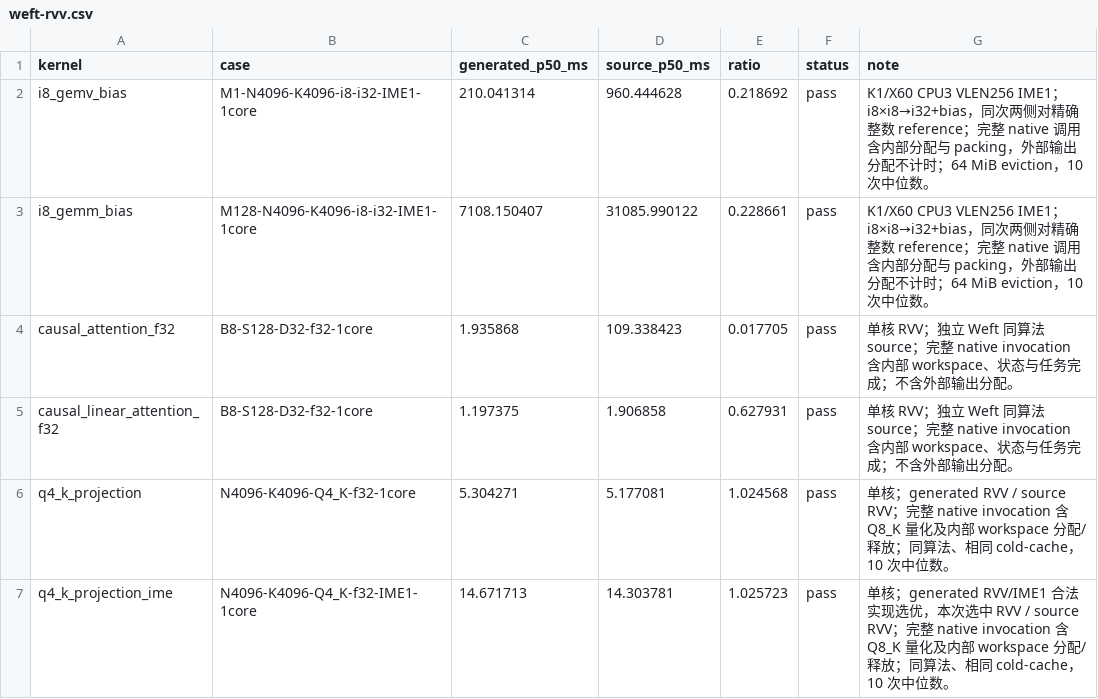
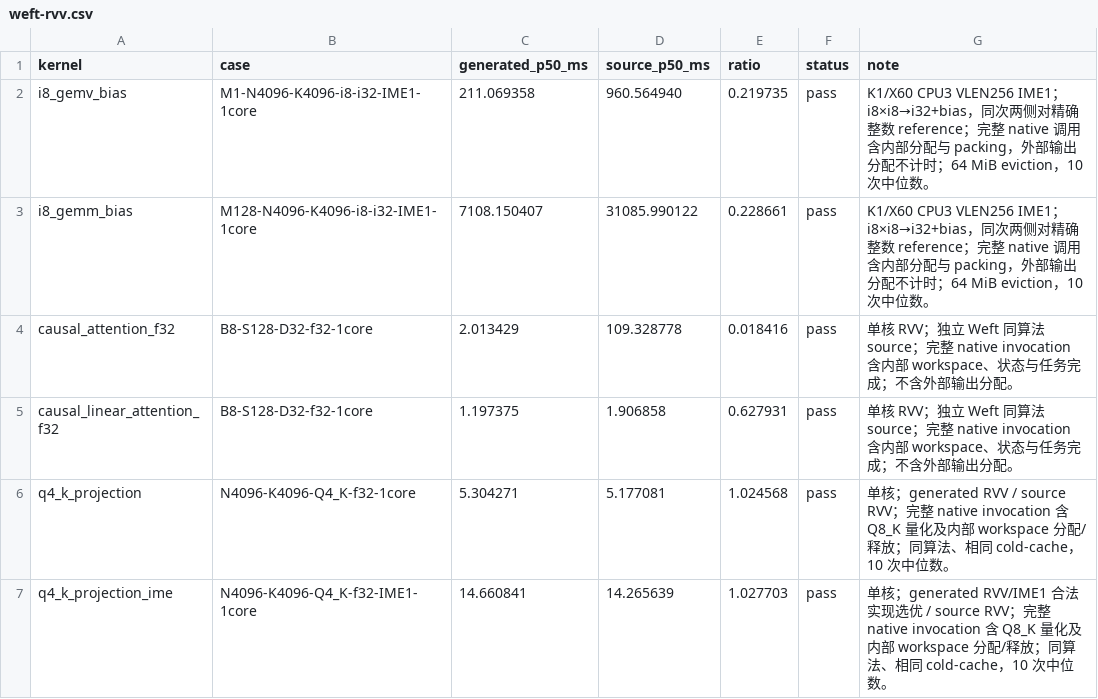
Before and after one commit to zzyu5/Intent, a CSV file: experiments/cpu/results/weft-rvv.csv, drawn as a sheet.

```diff
--- a/experiments/cpu/results/weft-rvv.csv
+++ b/experiments/cpu/results/weft-rvv.csv
@@ -1,7 +1,7 @@
 kernel,case,generated_p50_ms,source_p50_ms,ratio,status,note
-i8_gemv_bias,M1-N4096-K4096-i8-i32-IME1-1core,210.041314,960.444628,0.218692,pass,K1/X60 CPU3 VLEN256 IME1；i8×i8→i32+bias，同次两侧对精确整数 reference；完整 native 调用含内部分配与 packing，外部输出分配不计时；64 MiB eviction，10 次中位数。
+i8_gemv_bias,M1-N4096-K4096-i8-i32-IME1-1core,211.069358,960.564940,0.219735,pass,K1/X60 CPU3 VLEN256 IME1；i8×i8→i32+bias，同次两侧对精确整数 reference；完整 native 调用含内部分配与 packing，外部输出分配不计时；64 MiB eviction，10 次中位数。
 i8_gemm_bias,M128-N4096-K4096-i8-i32-IME1-1core,7108.150407,31085.990122,0.228661,pass,K1/X60 CPU3 VLEN256 IME1；i8×i8→i32+bias，同次两侧对精确整数 reference；完整 native 调用含内部分配与 packing，外部输出分配不计时；64 MiB eviction，10 次中位数。
-causal_attention_f32,B8-S128-D32-f32-1core,1.935868,109.338423,0.017705,pass,单核 RVV；独立 Weft 同算法 source；完整 native invocation 含内部 workspace、状态与任务完成；不含外部输出分配。
+causal_attention_f32,B8-S128-D32-f32-1core,2.013429,109.328778,0.018416,pass,单核 RVV；独立 Weft 同算法 source；完整 native invocation 含内部 workspace、状态与任务完成；不含外部输出分配。
 causal_linear_attention_f32,B8-S128-D32-f32-1core,1.197375,1.906858,0.627931,pass,单核 RVV；独立 Weft 同算法 source；完整 native invocation 含内部 workspace、状态与任务完成；不含外部输出分配。
 q4_k_projection,N4096-K4096-Q4_K-f32-1core,5.304271,5.177081,1.024568,pass,单核；generated RVV / source RVV；完整 native invocation 含 Q8_K 量化及内部 workspace 分配/释放；同算法、相同 cold-cache，10 次中位数。
-q4_k_projection_ime,N4096-K4096-Q4_K-f32-IME1-1core,14.671713,14.303781,1.025723,pass,单核；generated RVV/IME1 合法实现选优，本次选中 RVV / source RVV；完整 native invocation 含 Q8_K 量化及内部 workspace 分配/释放；同算法、相同 cold-cache，10 次中位数。
+q4_k_projection_ime,N4096-K4096-Q4_K-f32-IME1-1core,14.660841,14.265639,1.027703,pass,单核；generated RVV/IME1 合法实现选优 / source RVV；完整 native invocation 含 Q8_K 量化及内部 workspace 分配/释放；同算法、相同 cold-cache，10 次中位数。
```
Also changed, not shown: 6 other files.
